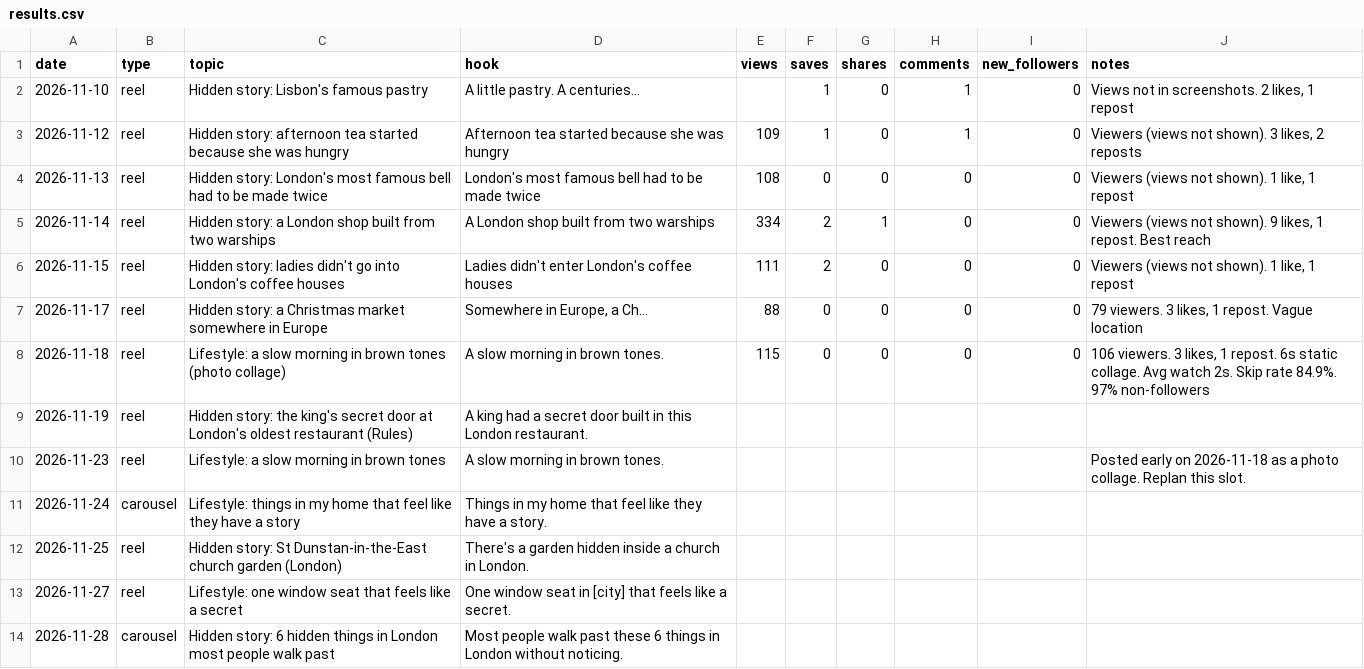
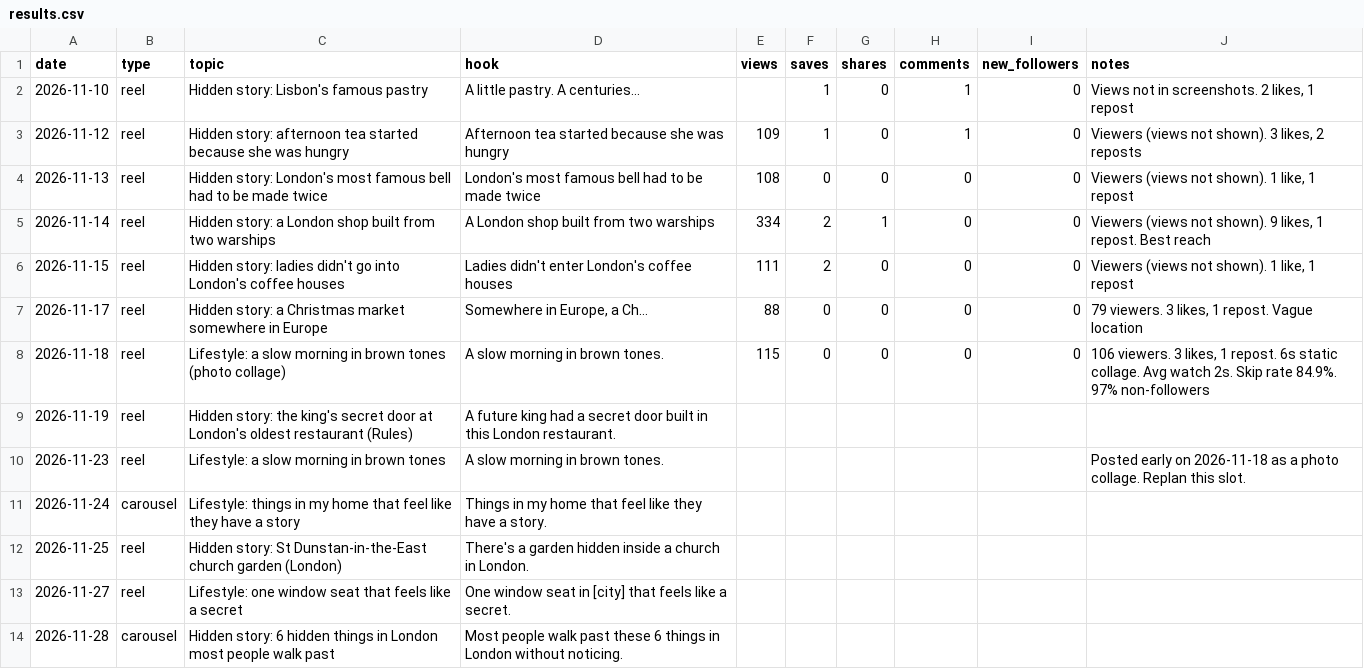
Before and after one commit to kateneo1026-bit/Kate-neo, a CSV file: tracking/results.csv, drawn as a sheet.

```diff
--- a/tracking/results.csv
+++ b/tracking/results.csv
@@ -8,3 +8,3 @@ date,type,topic,hook,views,saves,shares,comments,new_followers,notes
 2026-11-18,reel,Lifestyle: a slow morning in brown tones (photo collage),A slow morning in brown tones.,115,0,0,0,0,"106 viewers. 3 likes, 1 repost. 6s static collage. Avg watch 2s. Skip rate 84.9%. 97% non-followers"
-2026-11-19,reel,Hidden story: the king's secret door at London's oldest restaurant (Rules),A king had a secret door built in this London restaurant.,,,,,,
+2026-11-19,reel,Hidden story: the king's secret door at London's oldest restaurant (Rules),A future king had a secret door built in this London restaurant.,,,,,,
 2026-11-23,reel,Lifestyle: a slow morning in brown tones,A slow morning in brown tones.,,,,,,Posted early on 2026-11-18 as a photo collage. Replan this slot.
```
Also changed, not shown: 1 other file.
